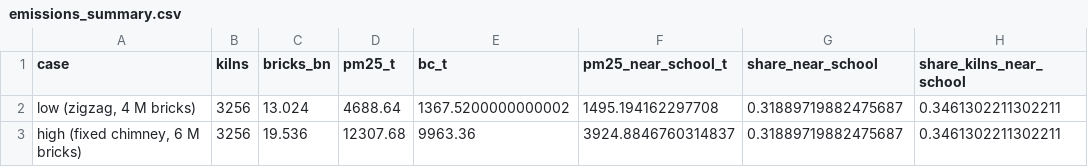
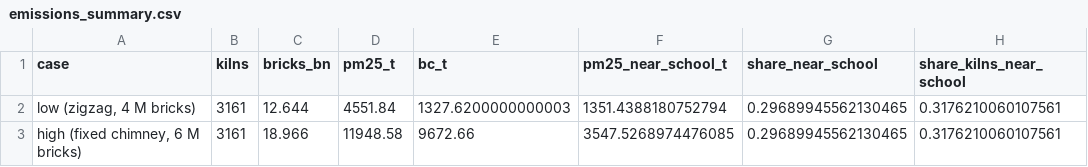
Before and after one commit to rashmi049-clutch/kilnwatch, a CSV file: outputs/tables/emissions_summary.csv, drawn as a sheet.

```diff
--- a/outputs/tables/emissions_summary.csv
+++ b/outputs/tables/emissions_summary.csv
@@ -1,3 +1,3 @@
 case,kilns,bricks_bn,pm25_t,bc_t,pm25_near_school_t,share_near_school,share_kilns_near_school
-"low (zigzag, 4 M bricks)",3256,13.024,4688.64,1367.5200000000002,1495.194162297708,0.31889719882475687,0.3461302211302211
-"high (fixed chimney, 6 M bricks)",3256,19.536,12307.68,9963.36,3924.8846760314837,0.31889719882475687,0.3461302211302211
+"low (zigzag, 4 M bricks)",3161,12.644,4551.84,1327.6200000000003,1351.4388180752794,0.29689945562130465,0.3176210060107561
+"high (fixed chimney, 6 M bricks)",3161,18.966,11948.58,9672.66,3547.5268974476085,0.29689945562130465,0.3176210060107561
```
Also changed, not shown: outputs/tables/emissions_by_district.csv, outputs/tables/emissions_top_schools.csv, 42 other files.
